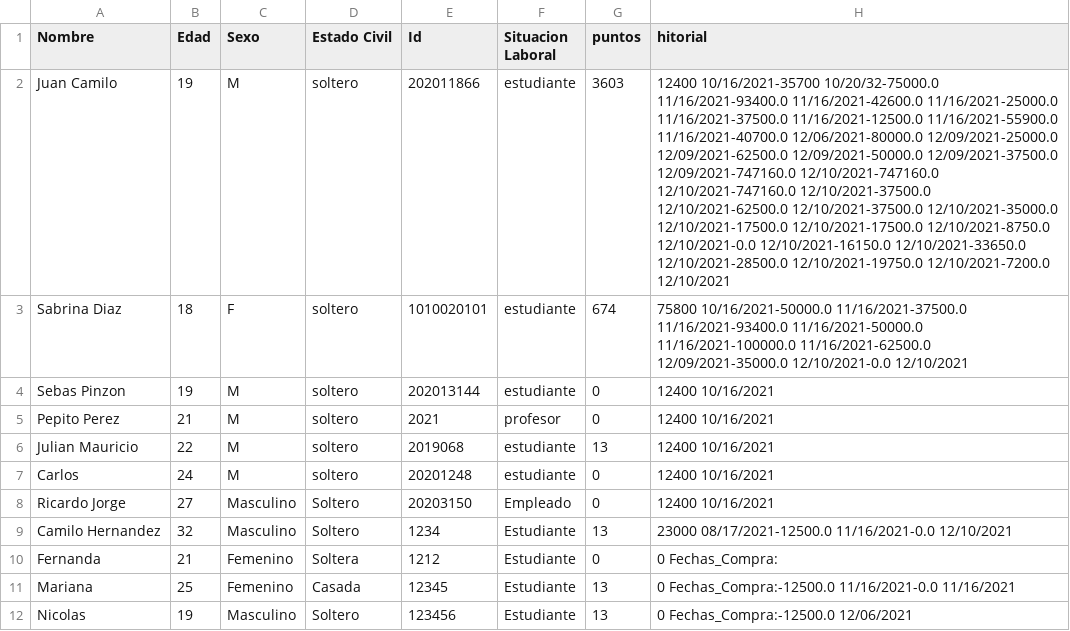
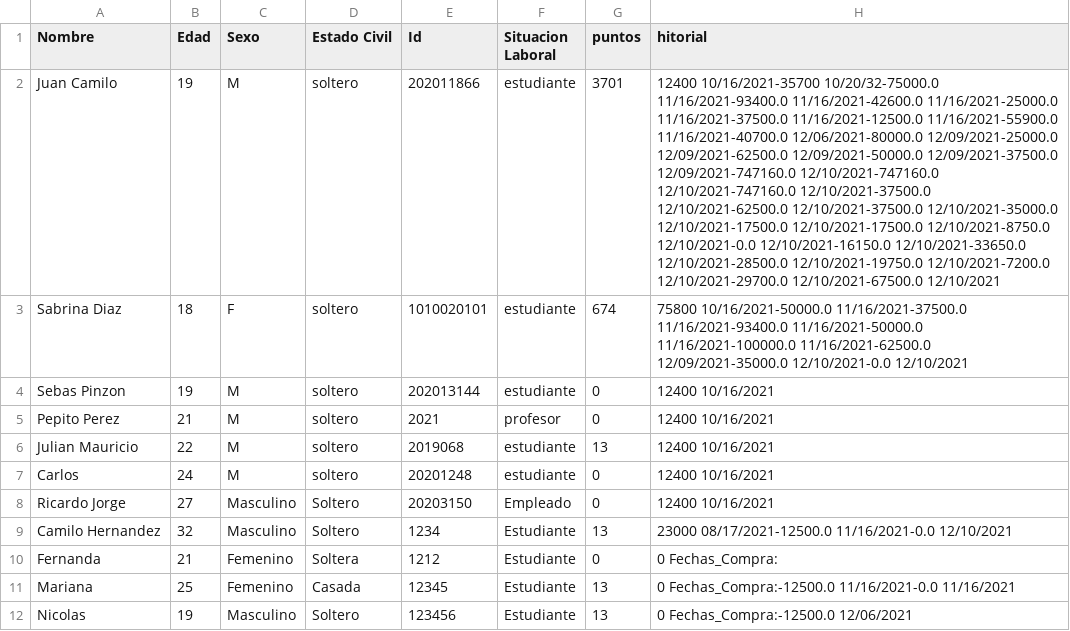
Before and after one commit to camilolcoder/SuperMercado, a CSV file: out/production/SuperMercado/DataBase/clientes.csv, drawn as a sheet; the diff names each change by its address in the sheet, - before the commit and + after, or states it on an @@ line.

Commit message:
promociones ya incluyen multiplicacion de puntos, falta testear

```diff
--- a/out/production/SuperMercado/DataBase/clientes.csv
+++ b/out/production/SuperMercado/DataBase/clientes.csv
-G2 (puntos): 3603
+G2 (puntos): 3701
-H2 (hitorial): …12/10/2021-19750.0 12/10/2021-7200.0 12/10/2021
+H2 (hitorial): …12/10/2021-19750.0 12/10/2021-7200.0 12/10/2021-29700.0 12/10/2021-67500.0 12/10/2021
```
Also changed, not shown: out/production/SuperMercado/DataBase/facturas.csv, out/production/SuperMercado/DataBase/lotes.csv, 11 other files.
